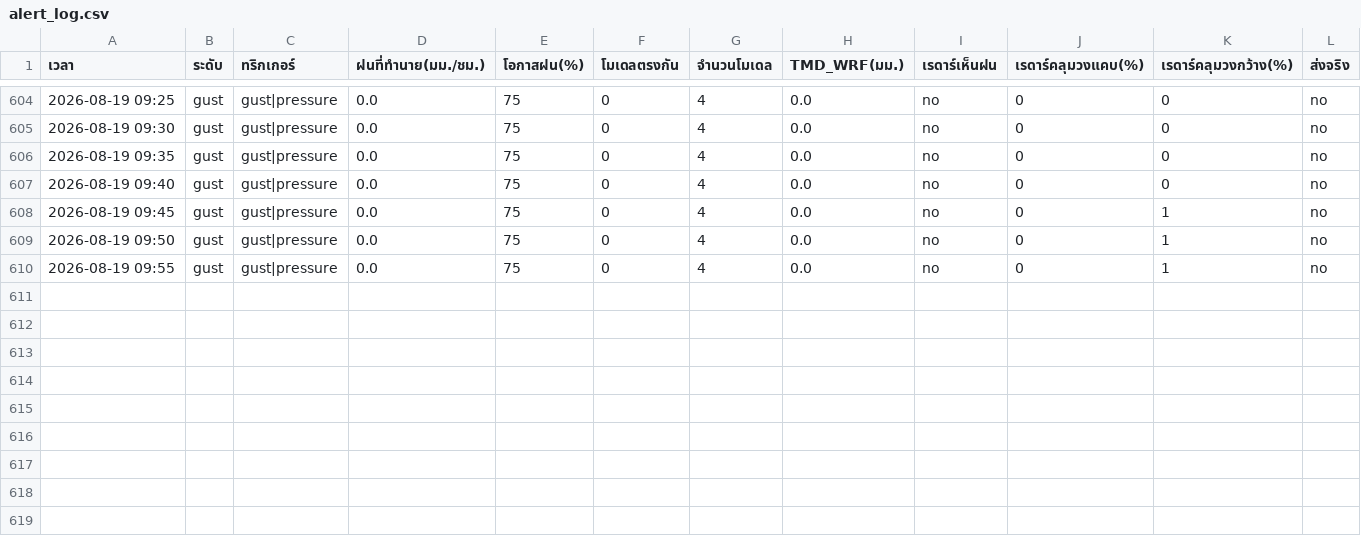
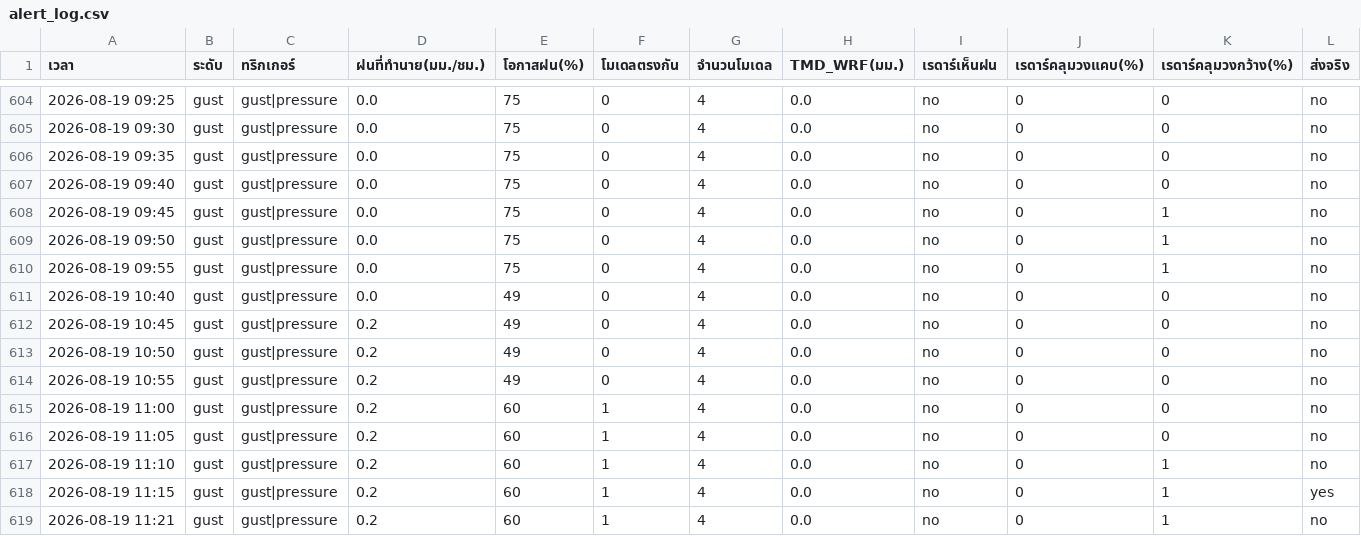
Before and after one commit to supramitj-sys/rain-alert, a CSV file: alert_log.csv, drawn as a sheet; only a part is shown, gaps mark what is left out; rows hold the shown columns only; the diff names each change by its address in the sheet, - before the commit and + after, or states it on an @@ line.

```diff
--- a/alert_log.csv
+++ b/alert_log.csv
+row 611: 2026-08-19 10:40 | gust | gust|pressure | 0.0 | 49 | 0 | 4 | 0.0 | no | 0 | 0 | no
+row 612: 2026-08-19 10:45 | gust | gust|pressure | 0.2 | 49 | 0 | 4 | 0.0 | no | 0 | 0 | no
+row 613: 2026-08-19 10:50 | gust | gust|pressure | 0.2 | 49 | 0 | 4 | 0.0 | no | 0 | 0 | no
+row 614: 2026-08-19 10:55 | gust | gust|pressure | 0.2 | 49 | 0 | 4 | 0.0 | no | 0 | 0 | no
+row 615: 2026-08-19 11:00 | gust | gust|pressure | 0.2 | 60 | 1 | 4 | 0.0 | no | 0 | 0 | no
+row 616: 2026-08-19 11:05 | gust | gust|pressure | 0.2 | 60 | 1 | 4 | 0.0 | no | 0 | 0 | no
+row 617: 2026-08-19 11:10 | gust | gust|pressure | 0.2 | 60 | 1 | 4 | 0.0 | no | 0 | 1 | no
+row 618: 2026-08-19 11:15 | gust | gust|pressure | 0.2 | 60 | 1 | 4 | 0.0 | no | 0 | 1 | yes
+row 619: 2026-08-19 11:21 | gust | gust|pressure | 0.2 | 60 | 1 | 4 | 0.0 | no | 0 | 1 | no
```
Also changed, not shown: radar_watch.csv.
